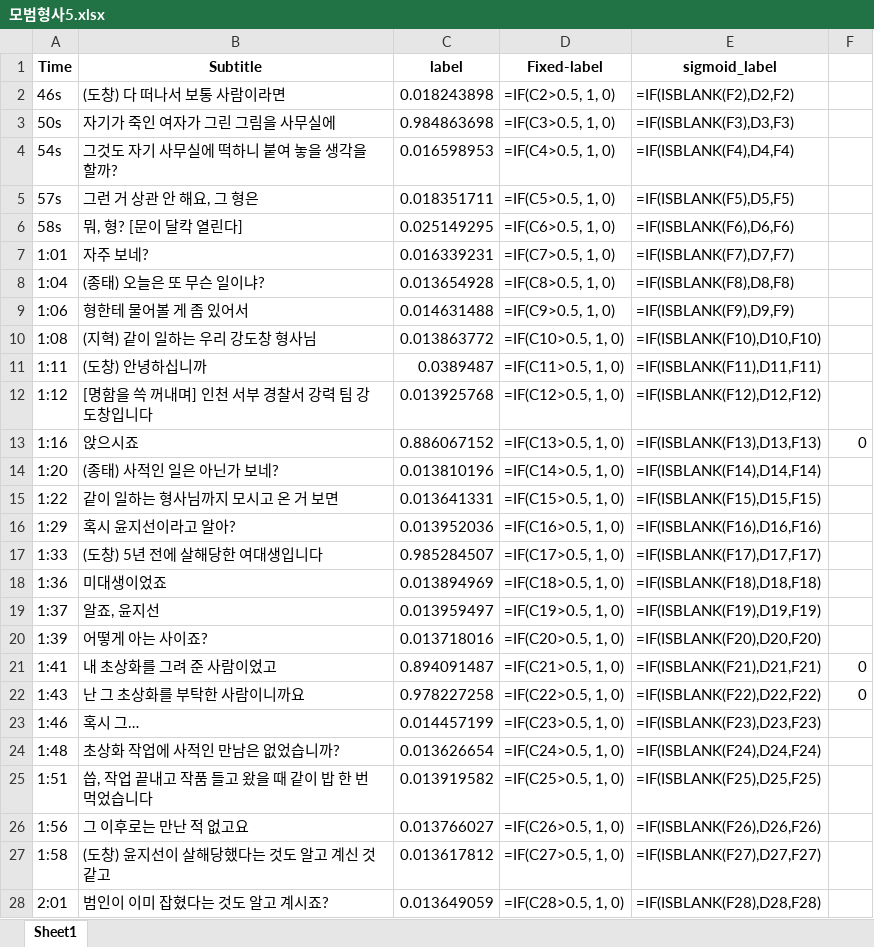
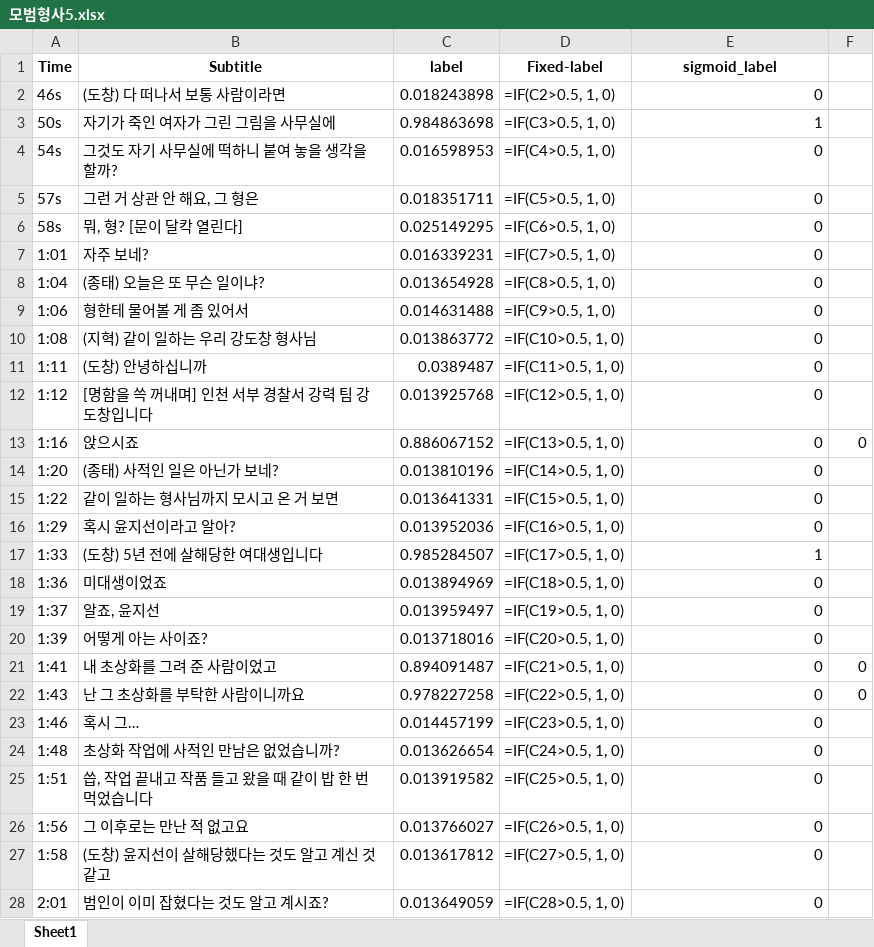
Before and after one commit to GIST-Mutee/AI, an Excel workbook: Dataset/15/모범형사1_학습 (15)/모범형사5.xlsx, sheet Sheet1, drawn as a sheet; only a part is shown; values as stored, in another font and other column widths than the file's, no borders; formulas are shown in place of their values; the diff covers the shown part only; the diff names each change by its address in the sheet, - before the commit and + after, or states it on an @@ line.

```diff
--- a/Dataset/15/모범형사1_학습 (15)/모범형사5.xlsx (sheet Sheet1)
+++ b/Dataset/15/모범형사1_학습 (15)/모범형사5.xlsx (sheet Sheet1)
-E2 (sigmoid_label): =IF(ISBLANK(F2),D2,F2)
+E2 (sigmoid_label): 0
-E3 (sigmoid_label): =IF(ISBLANK(F3),D3,F3)
+E3 (sigmoid_label): 1
-E4 (sigmoid_label): =IF(ISBLANK(F4),D4,F4)
+E4 (sigmoid_label): 0
-E5 (sigmoid_label): =IF(ISBLANK(F5),D5,F5)
+E5 (sigmoid_label): 0
-E6 (sigmoid_label): =IF(ISBLANK(F6),D6,F6)
+E6 (sigmoid_label): 0
-E7 (sigmoid_label): =IF(ISBLANK(F7),D7,F7)
+E7 (sigmoid_label): 0
-E8 (sigmoid_label): =IF(ISBLANK(F8),D8,F8)
+E8 (sigmoid_label): 0
-E9 (sigmoid_label): =IF(ISBLANK(F9),D9,F9)
+E9 (sigmoid_label): 0
-E10 (sigmoid_label): =IF(ISBLANK(F10),D10,F10)
+E10 (sigmoid_label): 0
-E11 (sigmoid_label): =IF(ISBLANK(F11),D11,F11)
+E11 (sigmoid_label): 0
-E12 (sigmoid_label): =IF(ISBLANK(F12),D12,F12)
+E12 (sigmoid_label): 0
-E13 (sigmoid_label): =IF(ISBLANK(F13),D13,F13)
+E13 (sigmoid_label): 0
-E14 (sigmoid_label): =IF(ISBLANK(F14),D14,F14)
+E14 (sigmoid_label): 0
-E15 (sigmoid_label): =IF(ISBLANK(F15),D15,F15)
+E15 (sigmoid_label): 0
-E16 (sigmoid_label): =IF(ISBLANK(F16),D16,F16)
+E16 (sigmoid_label): 0
-E17 (sigmoid_label): =IF(ISBLANK(F17),D17,F17)
+E17 (sigmoid_label): 1
-E18 (sigmoid_label): =IF(ISBLANK(F18),D18,F18)
+E18 (sigmoid_label): 0
-E19 (sigmoid_label): =IF(ISBLANK(F19),D19,F19)
+E19 (sigmoid_label): 0
-E20 (sigmoid_label): =IF(ISBLANK(F20),D20,F20)
+E20 (sigmoid_label): 0
-E21 (sigmoid_label): =IF(ISBLANK(F21),D21,F21)
+E21 (sigmoid_label): 0
-E22 (sigmoid_label): =IF(ISBLANK(F22),D22,F22)
+E22 (sigmoid_label): 0
-E23 (sigmoid_label): =IF(ISBLANK(F23),D23,F23)
+E23 (sigmoid_label): 0
-E24 (sigmoid_label): =IF(ISBLANK(F24),D24,F24)
+E24 (sigmoid_label): 0
-E25 (sigmoid_label): =IF(ISBLANK(F25),D25,F25)
+E25 (sigmoid_label): 0
-E26 (sigmoid_label): =IF(ISBLANK(F26),D26,F26)
+E26 (sigmoid_label): 0
-E27 (sigmoid_label): =IF(ISBLANK(F27),D27,F27)
+E27 (sigmoid_label): 0
-E28 (sigmoid_label): =IF(ISBLANK(F28),D28,F28)
+E28 (sigmoid_label): 0
```
Also changed, not shown: 986 edited cells elsewhere in this sheet, Dataset/15/나의 해방일지_학습 (15)/해방일지6.xlsx, Dataset/15/낮과밤_학습(15)/낮과밤14.xlsx, 45 other files.
